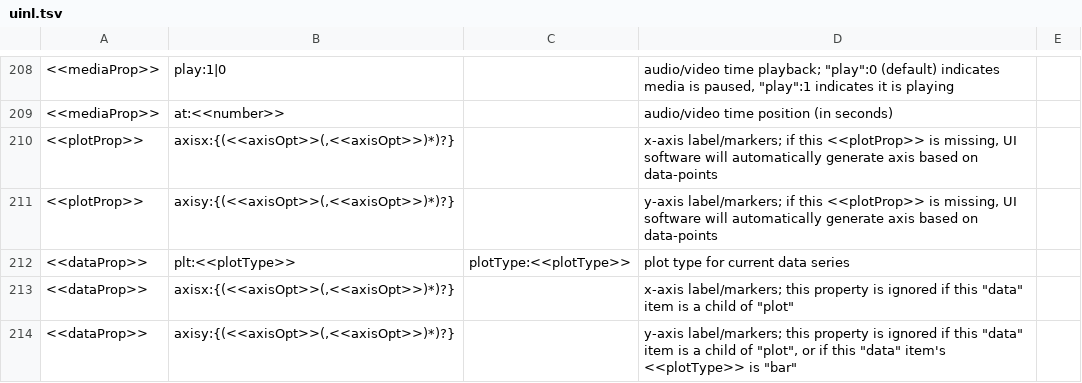
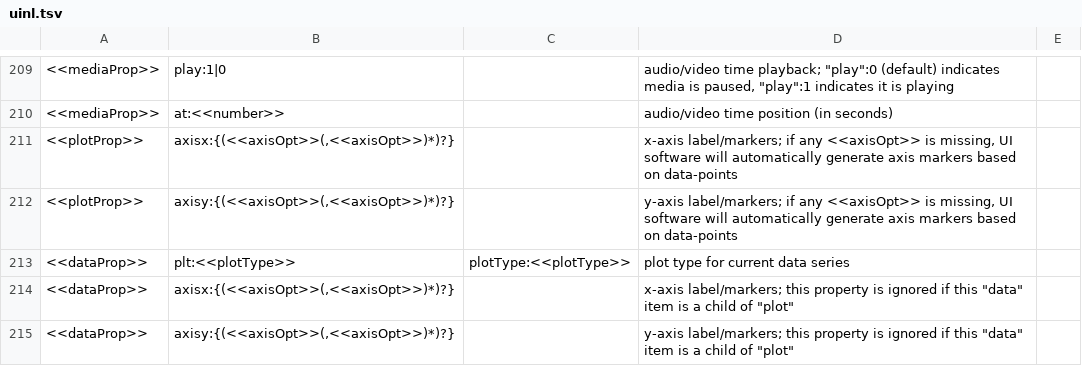
Before and after one commit to uinl/uinl, a TSV file: uinl.tsv, drawn as a sheet; only a part is shown, gaps mark what is left out; addresses are those after the commit; the diff covers the shown part only; the diff names each change by its address in the sheet, - before the commit and + after, or states it on an @@ line.

Commit message:
v1.1.20240328 (removed bar plot-type)

```diff
--- a/uinl.tsv
+++ b/uinl.tsv
-D211: …label/markers; if this <<plotProp>> is missing, UI software will automatically generate axis based on…
+D211: …label/markers; if any <<axisOpt>> is missing, UI software will automatically generate axis markers based on…
-D212: …label/markers; if this <<plotProp>> is missing, UI software will automatically generate axis based on…
+D212: …label/markers; if any <<axisOpt>> is missing, UI software will automatically generate axis markers based on…
-D215: …child of "plot", or if this "data" item's <<plotType>> is "bar"
+D215: …child of "plot"
```
Also changed, not shown: 1 added row, 1 removed row and 17 edited cells elsewhere in this file.
